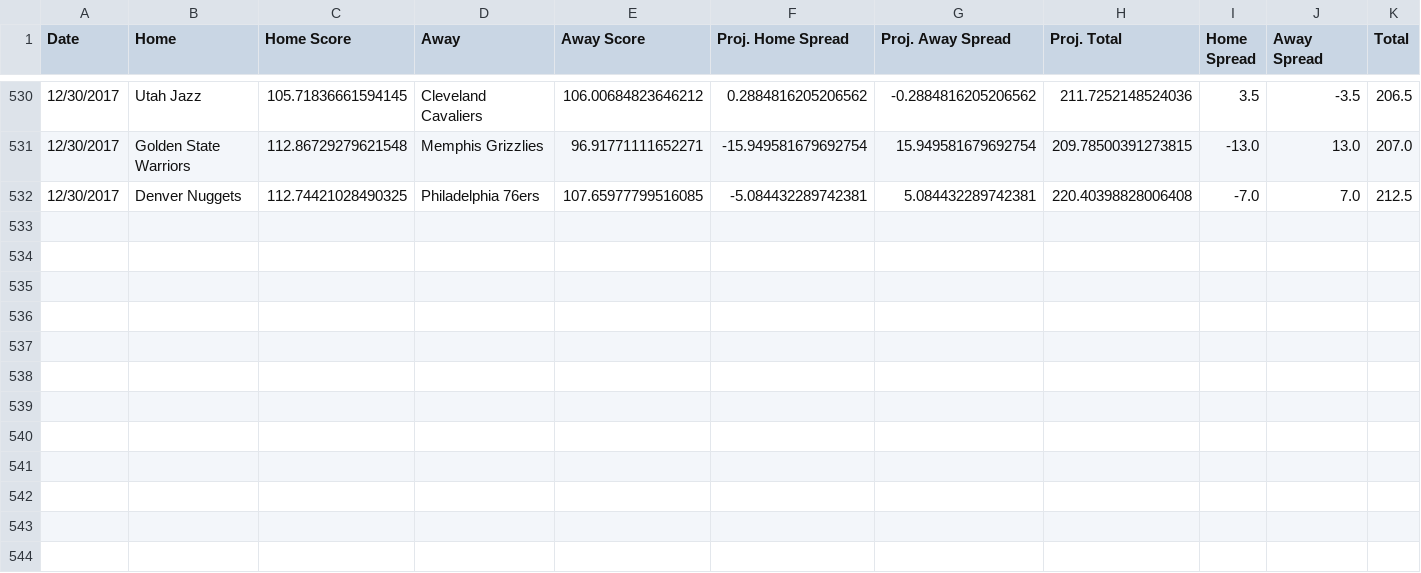
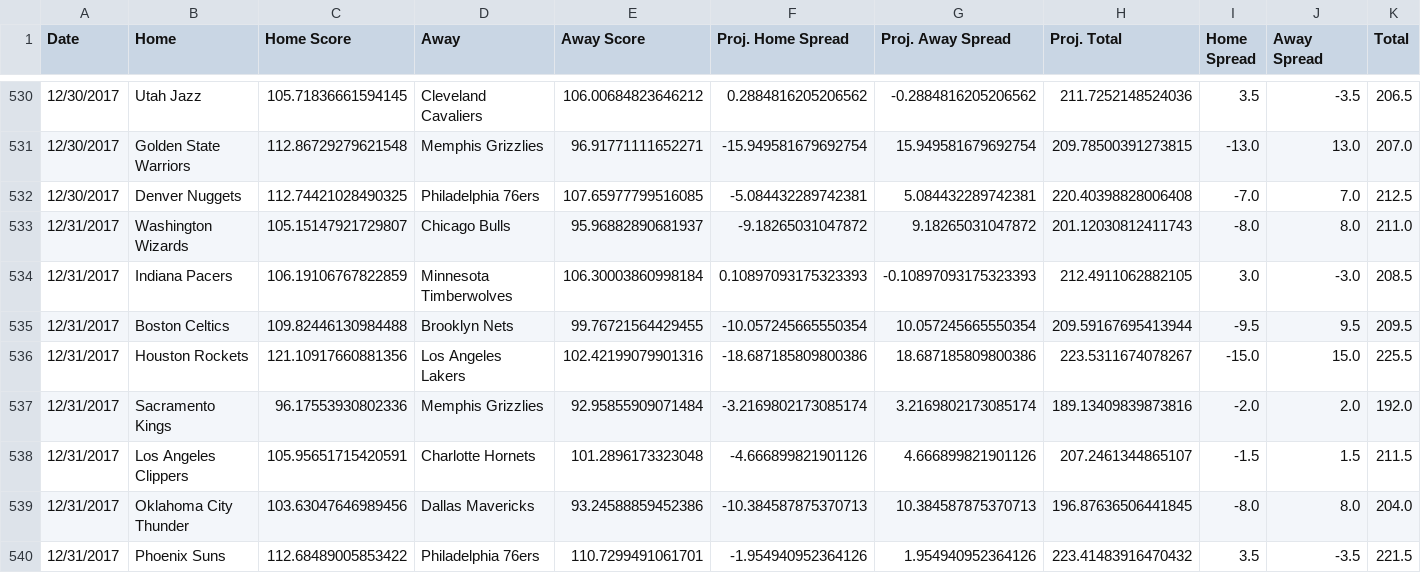
Before and after one commit to RyanOhara/SAM, a CSV file: all_projections.csv, drawn as a sheet; only a part is shown, gaps mark what is left out; rows hold the shown columns only; the diff names each change by its address in the sheet, - before the commit and + after, or states it on an @@ line.

Commit message:
updated projections, stats, and injuries;

```diff
--- a/all_projections.csv
+++ b/all_projections.csv
+row 533: 12/31/2017 | Washington Wizards | 105.15147921729807 | Chicago Bulls | 95.96882890681937 | -9.18265031047872 | 9.18265031047872 | 201.12030812411743 | -8.0 | 8.0 | 211.0
+row 534: 12/31/2017 | Indiana Pacers | 106.19106767822859 | Minnesota Timberwolves | 106.30003860998184 | 0.10897093175323393 | -0.10897093175323393 | 212.4911062882105 | 3.0 | -3.0 | 208.5
+row 535: 12/31/2017 | Boston Celtics | 109.82446130984488 | Brooklyn Nets | 99.76721564429455 | -10.057245665550354 | 10.057245665550354 | 209.59167695413944 | -9.5 | 9.5 | 209.5
+row 536: 12/31/2017 | Houston Rockets | 121.10917660881356 | Los Angeles Lakers | 102.42199079901316 | -18.687185809800386 | 18.687185809800386 | 223.5311674078267 | -15.0 | 15.0 | 225.5
+row 537: 12/31/2017 | Sacramento Kings | 96.17553930802336 | Memphis Grizzlies | 92.95855909071484 | -3.2169802173085174 | 3.2169802173085174 | 189.13409839873816 | -2.0 | 2.0 | 192.0
+row 538: 12/31/2017 | Los Angeles Clippers | 105.95651715420591 | Charlotte Hornets | 101.2896173323048 | -4.666899821901126 | 4.666899821901126 | 207.2461344865107 | -1.5 | 1.5 | 211.5
+row 539: 12/31/2017 | Oklahoma City Thunder | 103.63047646989456 | Dallas Mavericks | 93.24588859452386 | -10.384587875370713 | 10.384587875370713 | 196.87636506441845 | -8.0 | 8.0 | 204.0
+row 540: 12/31/2017 | Phoenix Suns | 112.68489005853422 | Philadelphia 76ers | 110.7299491061701 | -1.954940952364126 | 1.954940952364126 | 223.41483916470432 | 3.5 | -3.5 | 221.5
```
Also changed, not shown: injury_updates.csv, pace_hca.csv, 6 other files.
